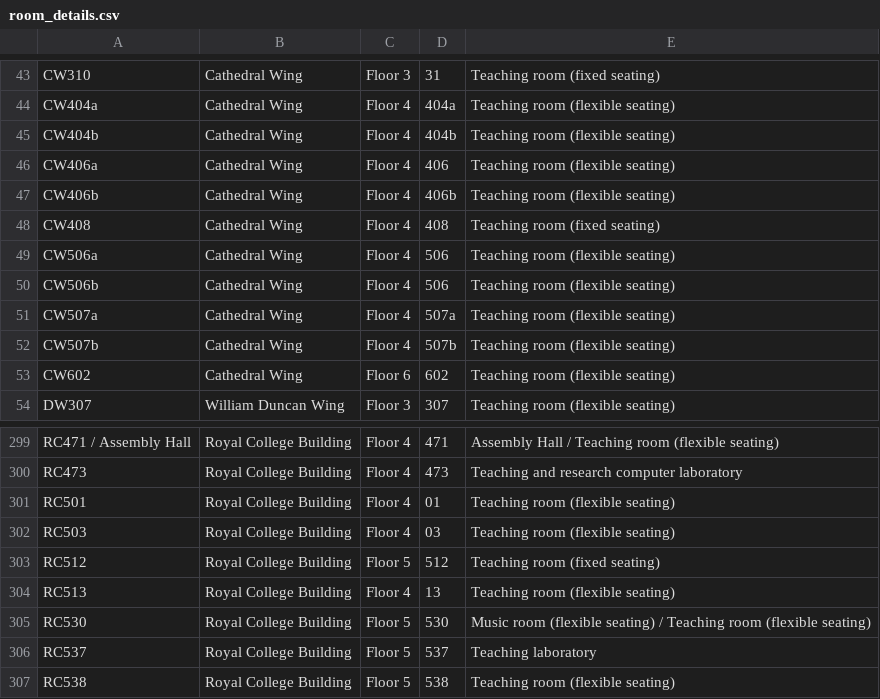
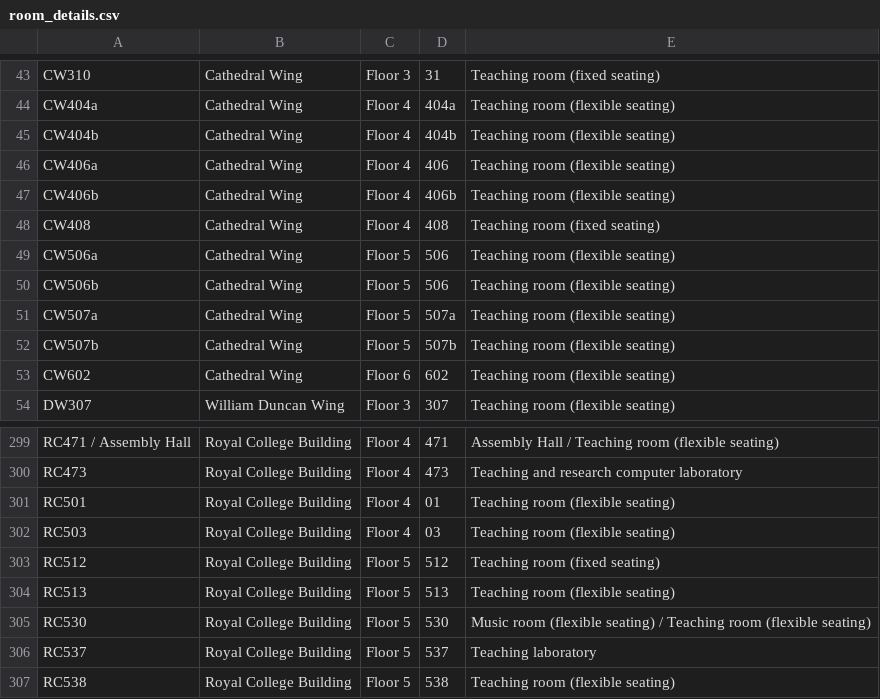
Before and after one commit to JonahMcN/StrathRooms.github.io, a CSV file: data/room_details.csv, drawn as a sheet; only a part is shown, gaps mark what is left out.

```diff
--- a/data/room_details.csv
+++ b/data/room_details.csv
@@ -48,6 +48,6 @@ CW406b,Cathedral Wing,Floor 4,406b,Teaching room (flexible seating)
 CW408,Cathedral Wing,Floor 4,408,Teaching room (fixed seating)
-CW506a,Cathedral Wing,Floor 4,506,Teaching room (flexible seating)
-CW506b,Cathedral Wing,Floor 4,506,Teaching room (flexible seating)
-CW507a,Cathedral Wing,Floor 4,507a,Teaching room (flexible seating)
-CW507b,Cathedral Wing,Floor 4,507b,Teaching room (flexible seating)
+CW506a,Cathedral Wing,Floor 5,506,Teaching room (flexible seating)
+CW506b,Cathedral Wing,Floor 5,506,Teaching room (flexible seating)
+CW507a,Cathedral Wing,Floor 5,507a,Teaching room (flexible seating)
+CW507b,Cathedral Wing,Floor 5,507b,Teaching room (flexible seating)
 CW602,Cathedral Wing,Floor 6,602, Teaching room (flexible seating)
@@ -303,3 +303,3 @@ RC503,Royal College Building,Floor 4,03, Teaching room (flexible seating)
 RC512,Royal College Building,Floor 5,512,Teaching room (fixed seating)
-RC513,Royal College Building,Floor 4,13, Teaching room (flexible seating)
+RC513,Royal College Building,Floor 5,513, Teaching room (flexible seating)
 RC530,Royal College Building,Floor 5 ,530,Music room (flexible seating) / Teaching room (flexible seating)
```
Also changed, not shown: data/empty_bookings.csv, data/room_bookings.csv.
